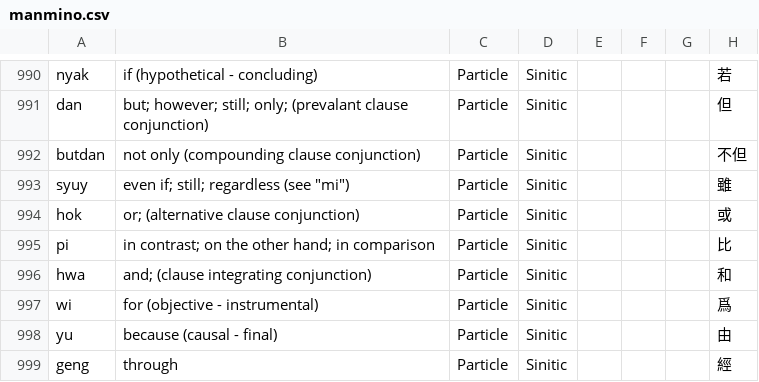
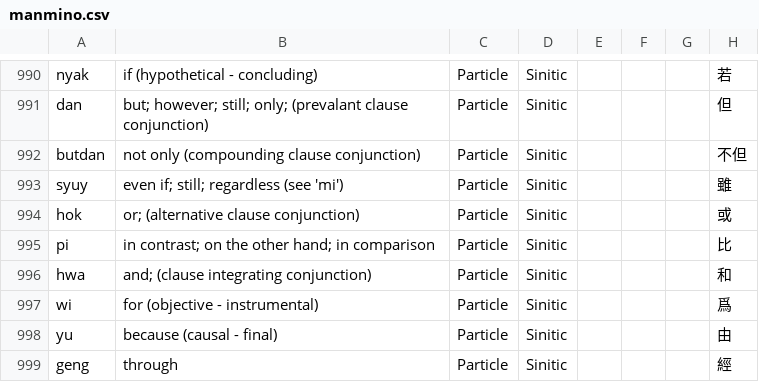
Before and after one commit to Manmino/dictionary, a CSV file: data/manmino.csv, drawn as a sheet; only a part is shown, gaps mark what is left out; the diff names each change by its address in the sheet, - before the commit and + after, or states it on an @@ line.

Commit message:
Update manmino.csv

```diff
--- a/data/manmino.csv
+++ b/data/manmino.csv
-B993: even if; still; regardless (see "mi")
+B993: even if; still; regardless (see 'mi')
```
